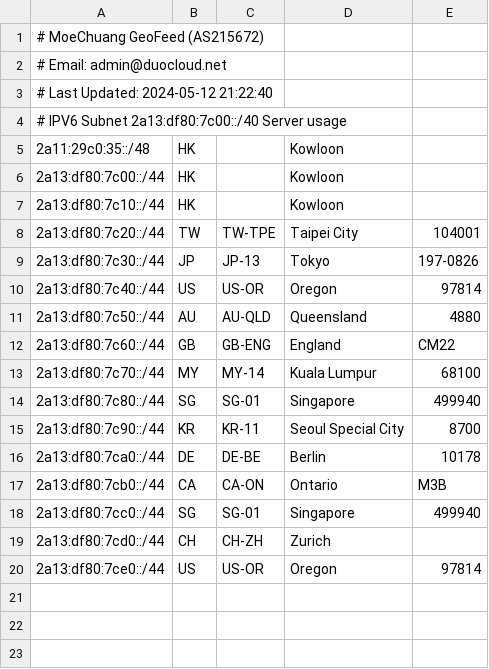
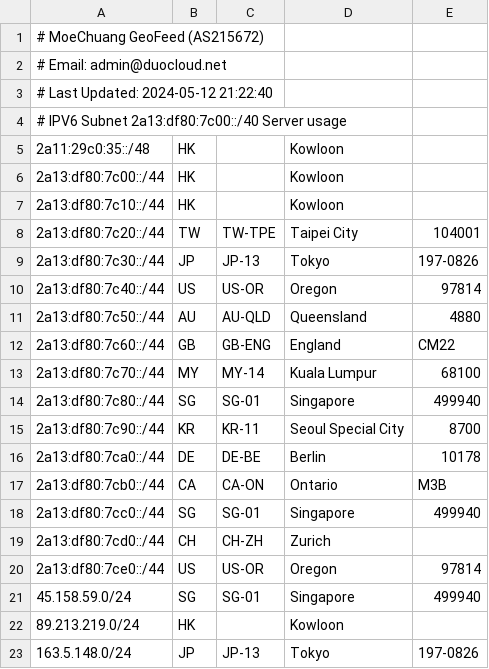
Before and after one commit to MoeChuang-Network/geofeed, a CSV file: MoeChuang Geofeed - geofeed.csv, drawn as a sheet; the diff names each change by its address in the sheet, - before the commit and + after, or states it on an @@ line.

Commit message:
Add files via upload

```diff
--- a/MoeChuang Geofeed - geofeed.csv
+++ b/MoeChuang Geofeed - geofeed.csv
+row 21: 45.158.59.0/24 | SG | SG-01 | Singapore | 499940
+row 22: 89.213.219.0/24 | HK |  | Kowloon
+row 23: 163.5.148.0/24 | JP | JP-13 | Tokyo | 197-0826
```
